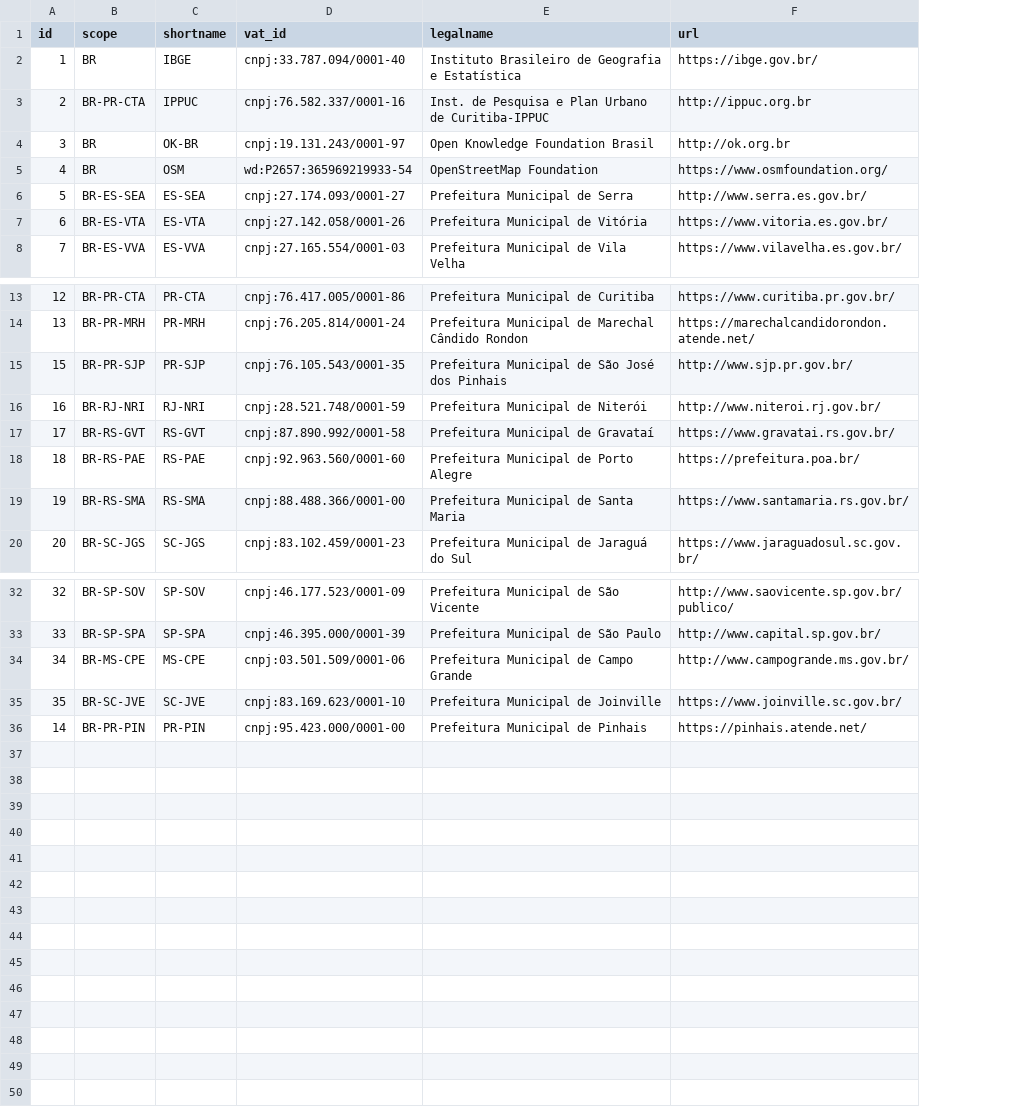
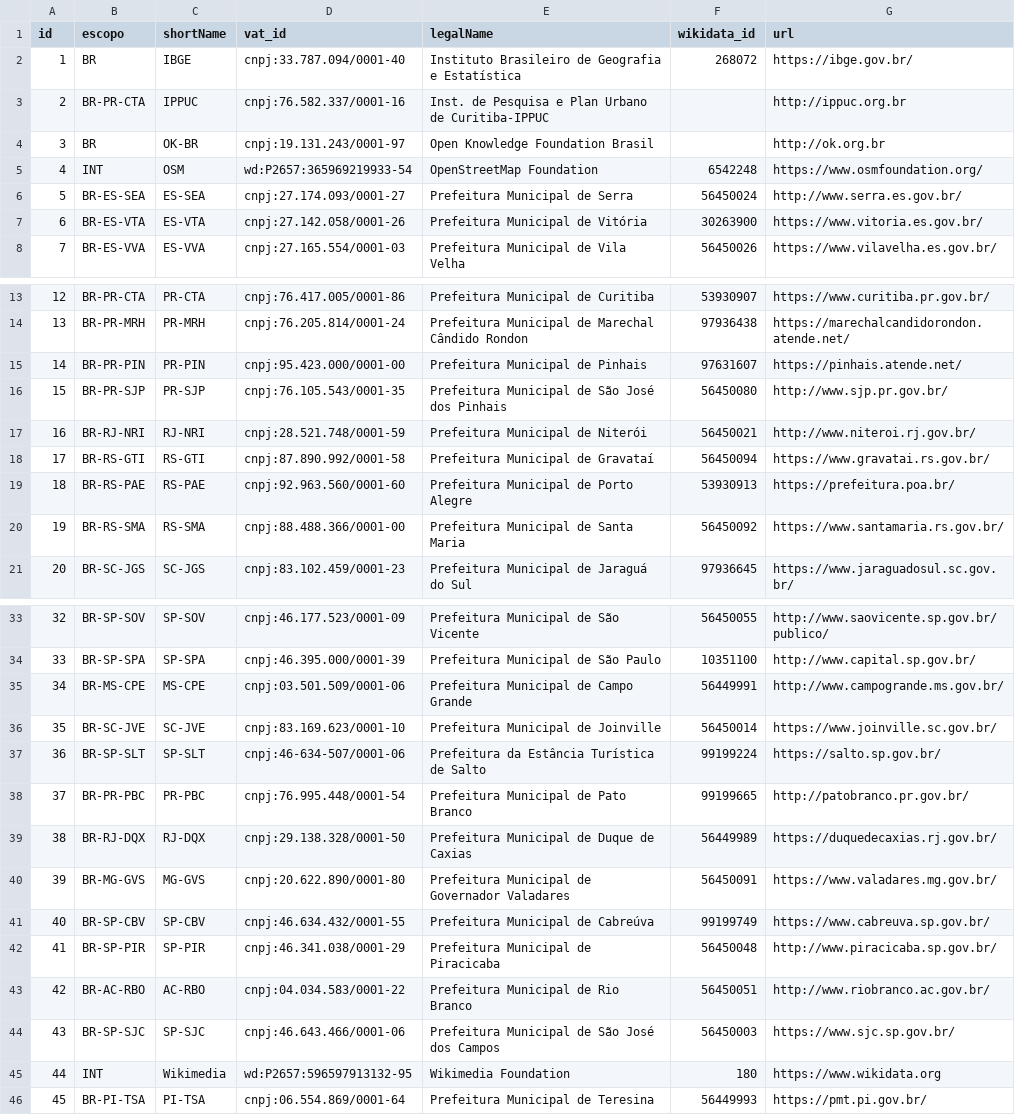
Before and after one commit to AddressForAll/LIXO-digital-preservation-BR, a CSV file: data/br-donor.csv, drawn as a sheet; only a part is shown, gaps mark what is left out; addresses are those after the commit; the diff names each change by its address in the sheet, - before the commit and + after, or states it on an @@ line.

```diff
--- a/data/br-donor.csv
+++ b/data/br-donor.csv
+column F (wikidata_id), rows 2-8: 268072 |  |  | 6542248 | 56450024 | 30263900 | 56450026; rows 13-14: 53930907 | 97936438; rows 16-21: 56450080 | 56450021 | 56450094 | 53930913 | 56450092 | 97936645; rows 33-36: 56450055 | 10351100 | 56449991 | 56450014
-B1: scope
+B1: escopo
-C1: shortname
+C1: shortName
-E1: legalname
+E1: legalName
-B5 (escopo): BR
+B5 (escopo): INT
@@ row 36 moved to row 15: 14 @@
-B18 (escopo): BR-RS-GVT
+B18 (escopo): BR-RS-GTI
-C18 (shortName): RS-GVT
+C18 (shortName): RS-GTI
+row 37: 36 | BR-SP-SLT | SP-SLT | cnpj:46-634-507/0001-06 | Prefeitura da Estância Turística de Salto | 99199224 | https://salto.sp.gov.br/
+row 38: 37 | BR-PR-PBC | PR-PBC | cnpj:76.995.448/0001-54 | Prefeitura Municipal de Pato Branco | 99199665 | http://patobranco.pr.gov.br/
+row 39: 38 | BR-RJ-DQX | RJ-DQX | cnpj:29.138.328/0001-50 | Prefeitura Municipal de Duque de Caxias | 56449989 | https://duquedecaxias.rj.gov.br/
+row 40: 39 | BR-MG-GVS | MG-GVS | cnpj:20.622.890/0001-80 | Prefeitura Municipal de Governador Valadares | 56450091 | https://www.valadares.mg.gov.br/
+row 41: 40 | BR-SP-CBV | SP-CBV | cnpj:46.634.432/0001-55 | Prefeitura Municipal de Cabreúva | 99199749 | https://www.cabreuva.sp.gov.br/
+row 42: 41 | BR-SP-PIR | SP-PIR | cnpj:46.341.038/0001-29 | Prefeitura Municipal de Piracicaba | 56450048 | http://www.piracicaba.sp.gov.br/
+row 43: 42 | BR-AC-RBO | AC-RBO | cnpj:04.034.583/0001-22 | Prefeitura Municipal de Rio Branco | 56450051 | http://www.riobranco.ac.gov.br/
+row 44: 43 | BR-SP-SJC | SP-SJC | cnpj:46.643.466/0001-06 | Prefeitura Municipal de São José dos Campos | 56450003 | https://www.sjc.sp.gov.br/
+row 45: 44 | INT | Wikimedia | wd:P2657:596597913132-95 | Wikimedia Foundation | 180 | https://www.wikidata.org
+row 46: 45 | BR-PI-TSA | PI-TSA | cnpj:06.554.869/0001-64 | Prefeitura Municipal de Teresina | 56449993 | https://pmt.pi.gov.br/
```
Also changed, not shown: data/br-donatedPack.csv, 1 other file.
